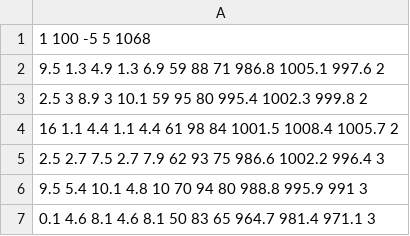
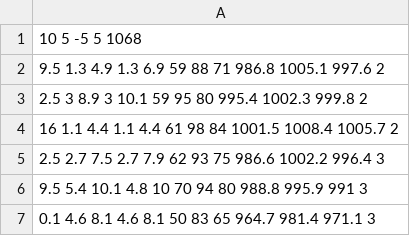
Before and after one commit to michaeloa/hackgp, a CSV file: data/full_valid.txt.csv, drawn as a sheet; only a part is shown.

Commit message:
Updated data sets

```diff
--- a/data/full_valid.txt.csv
+++ b/data/full_valid.txt.csv
@@ -1,2 +1,2 @@
-1 100 -5 5 1068
+10 5 -5 5 1068
 9.5 1.3 4.9 1.3 6.9 59 88 71 986.8 1005.1 997.6 2
```
Also changed, not shown: 4 other files.
